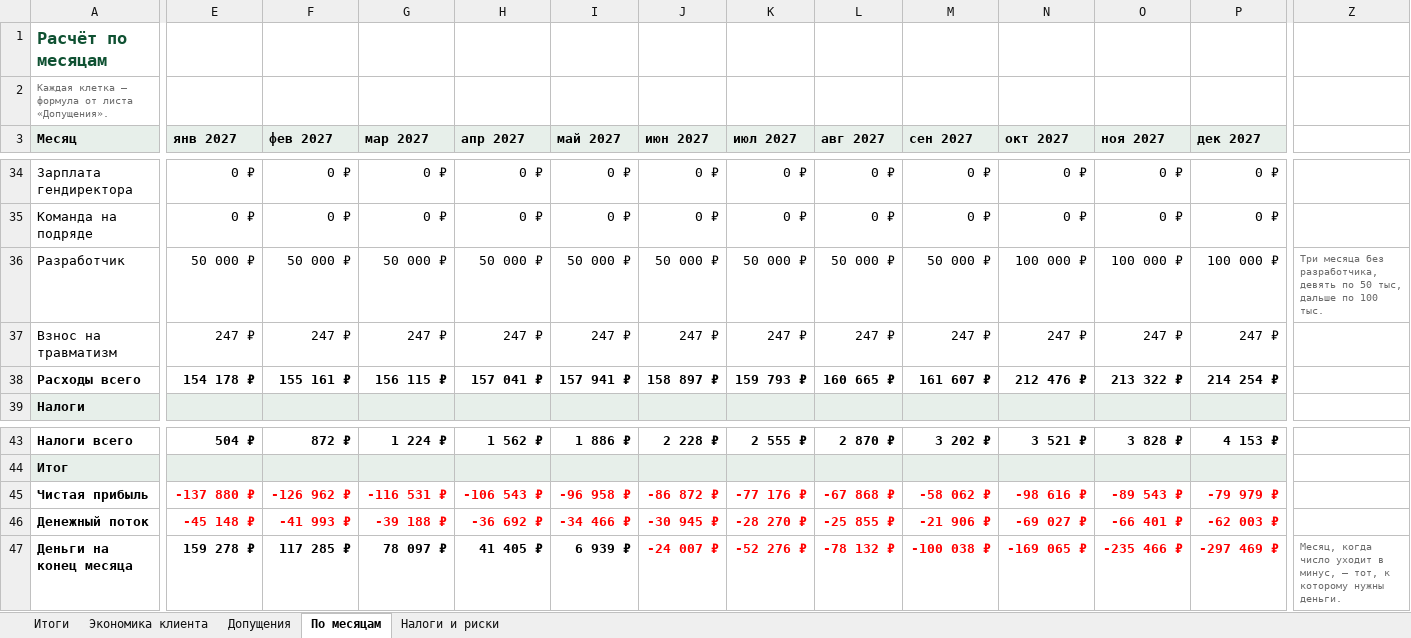
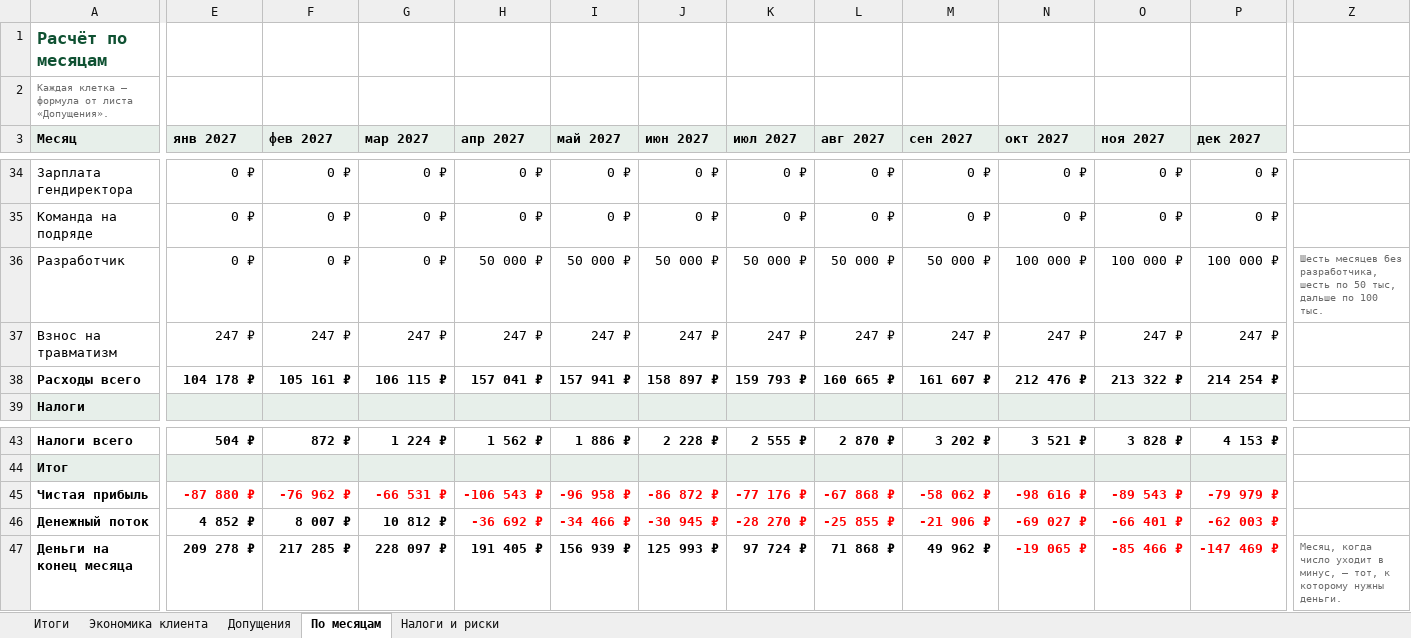
Before and after one commit to belkinboris/Compass, an Excel workbook: finance/Компас_финмодель_24м.xlsx, sheet По месяцам, drawn as a sheet; only a part is shown, gaps mark what is left out; values as stored, in another font and other column widths than the file's, no borders; the diff covers the shown part only; the diff names each change by its address in the sheet, - before the commit and + after, or states it on an @@ line.

```diff
--- a/finance/Компас_финмодель_24м.xlsx (sheet По месяцам)
+++ b/finance/Компас_финмодель_24м.xlsx (sheet По месяцам)
-E36 (янв 2027): 50 000 ₽
+E36 (янв 2027): 0 ₽
-F36 (фев 2027): 50 000 ₽
+F36 (фев 2027): 0 ₽
-G36 (мар 2027): 50 000 ₽
+G36 (мар 2027): 0 ₽
-Z36: Три месяца без разработчика, девять по 50…
+Z36: Шесть месяцев без разработчика, шесть по 50…
-E38 (янв 2027): 154 178 ₽
+E38 (янв 2027): 104 178 ₽
-F38 (фев 2027): 155 161 ₽
+F38 (фев 2027): 105 161 ₽
-G38 (мар 2027): 156 115 ₽
+G38 (мар 2027): 106 115 ₽
-E45 (янв 2027): -137 880 ₽
+E45 (янв 2027): -87 880 ₽
-F45 (фев 2027): -126 962 ₽
+F45 (фев 2027): -76 962 ₽
-G45 (мар 2027): -116 531 ₽
+G45 (мар 2027): -66 531 ₽
-E46 (янв 2027): -45 148 ₽
+E46 (янв 2027): 4 852 ₽
-E46:G46 text colour: #FF0000
+E46:G46 text colour: black
-F46 (фев 2027): -41 993 ₽
+F46 (фев 2027): 8 007 ₽
-G46 (мар 2027): -39 188 ₽
+G46 (мар 2027): 10 812 ₽
-E47 (янв 2027): 159 278 ₽
+E47 (янв 2027): 209 278 ₽
-F47 (фев 2027): 117 285 ₽
+F47 (фев 2027): 217 285 ₽
-G47 (мар 2027): 78 097 ₽
+G47 (мар 2027): 228 097 ₽
-H47 (апр 2027): 41 405 ₽
+H47 (апр 2027): 191 405 ₽
-I47 (май 2027): 6 939 ₽
+I47 (май 2027): 156 939 ₽
-J47 (июн 2027): -24 007 ₽
+J47 (июн 2027): 125 993 ₽
-J47:M47 text colour: #FF0000
+J47:M47 text colour: black
-K47 (июл 2027): -52 276 ₽
+K47 (июл 2027): 97 724 ₽
-L47 (авг 2027): -78 132 ₽
+L47 (авг 2027): 71 868 ₽
-M47 (сен 2027): -100 038 ₽
+M47 (сен 2027): 49 962 ₽
-N47 (окт 2027): -169 065 ₽
+N47 (окт 2027): -19 065 ₽
-O47 (ноя 2027): -235 466 ₽
+O47 (ноя 2027): -85 466 ₽
-P47 (дек 2027): -297 469 ₽
+P47 (дек 2027): -147 469 ₽
```
Also changed, not shown: 9 edited cells elsewhere in this sheet, sheet Налоги и риски, sheet Итоги, sheet Допущения, 22 other files.
